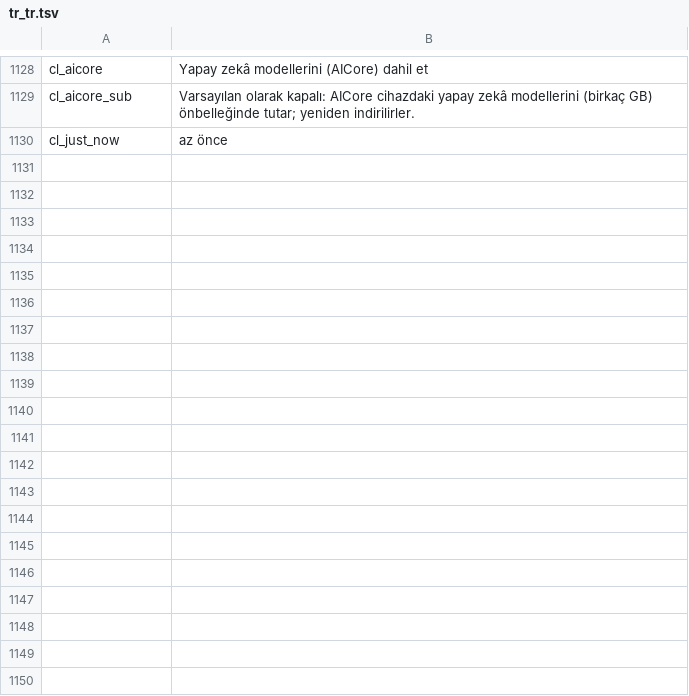
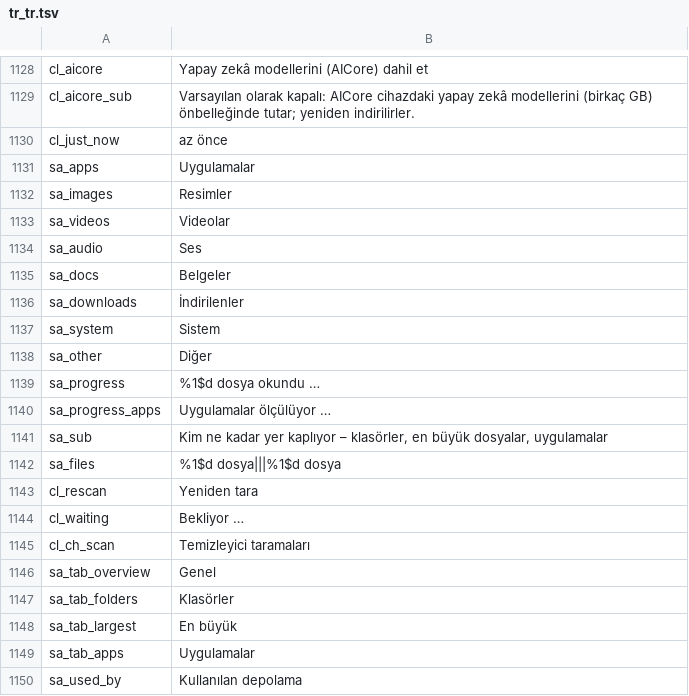
Before and after one commit to jackderganove-sudo/ShizuBox, a TSV file: tools/i18n/tr_tr.tsv, drawn as a sheet; only a part is shown, gaps mark what is left out; the diff covers the shown part only.

```diff
--- a/tools/i18n/tr_tr.tsv
+++ b/tools/i18n/tr_tr.tsv
@@ -1130 +1130,21 @@ cl_aicore_sub	Varsayılan olarak kapalı: AICore cihazdaki yapay zekâ modelleri
 cl_just_now	az önce
+sa_apps	Uygulamalar
+sa_images	Resimler
+sa_videos	Videolar
+sa_audio	Ses
+sa_docs	Belgeler
+sa_downloads	İndirilenler
+sa_system	Sistem
+sa_other	Diğer
+sa_progress	%1$d dosya okundu …
+sa_progress_apps	Uygulamalar ölçülüyor …
+sa_sub	Kim ne kadar yer kaplıyor – klasörler, en büyük dosyalar, uygulamalar
+sa_files	%1$d dosya|||%1$d dosya
+cl_rescan	Yeniden tara
+cl_waiting	Bekliyor …
+cl_ch_scan	Temizleyici taramaları
+sa_tab_overview	Genel
+sa_tab_folders	Klasörler
+sa_tab_largest	En büyük
+sa_tab_apps	Uygulamalar
+sa_used_by	Kullanılan depolama
```
Also changed, not shown: 16 added rows elsewhere in this file, tools/i18n/tr_es.tsv, tools/i18n/tr_fr.tsv, 21 other files.
